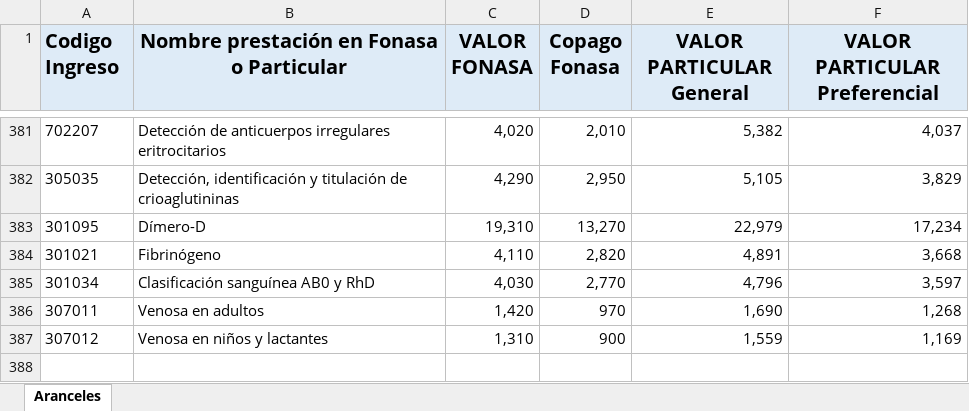
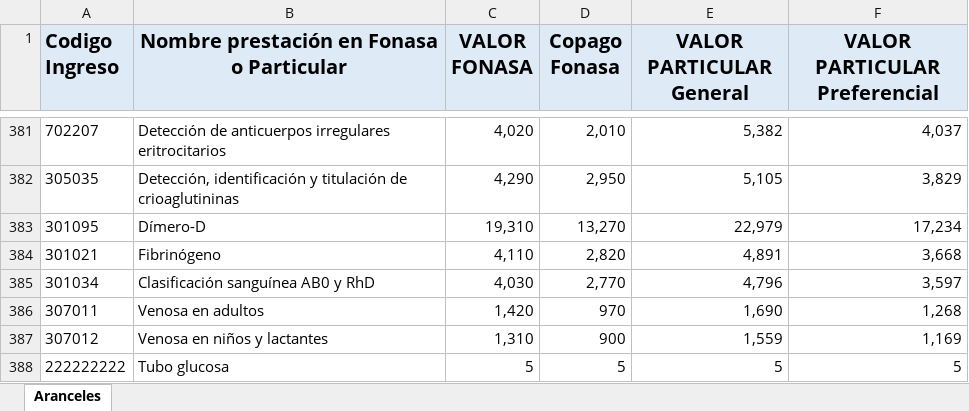
Before and after one commit to njofredev/cotizador-examenes, an Excel workbook: aranceles.xlsx, sheet Aranceles, drawn as a sheet; only a part is shown, gaps mark what is left out; values as stored, in another font and other column widths than the file's, no borders; the diff names each change by its address in the sheet, - before the commit and + after, or states it on an @@ line.

```diff
--- a/aranceles.xlsx (sheet Aranceles)
+++ b/aranceles.xlsx (sheet Aranceles)
+row 388: 222222222 | Tubo glucosa | 5 | 5 | 5 | 5
```
Also changed, not shown: 5 other files.
